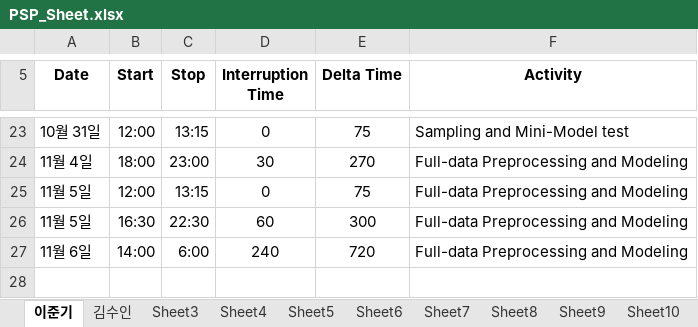
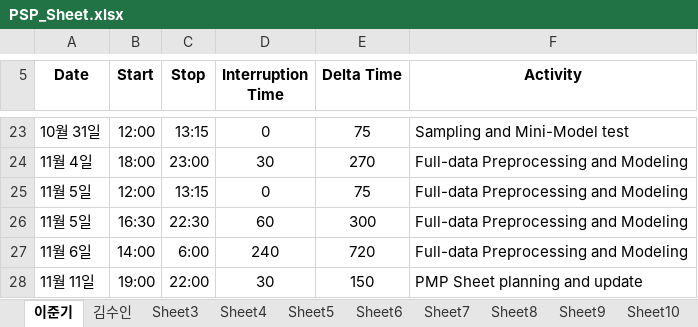
Before and after one commit to ljk423/Bigdata_Capstone, an Excel workbook: PSP_Sheet.xlsx, sheet 이준기, drawn as a sheet; only a part is shown, gaps mark what is left out; values as stored, in another font and other column widths than the file's, no borders; the diff names each change by its address in the sheet, - before the commit and + after, or states it on an @@ line.

Commit message:
update

```diff
--- a/PSP_Sheet.xlsx (sheet 이준기)
+++ b/PSP_Sheet.xlsx (sheet 이준기)
+row 28: 11월 11일 | 19:00 | 22:00 | 30 | 150 | PMP Sheet planning and update
```
